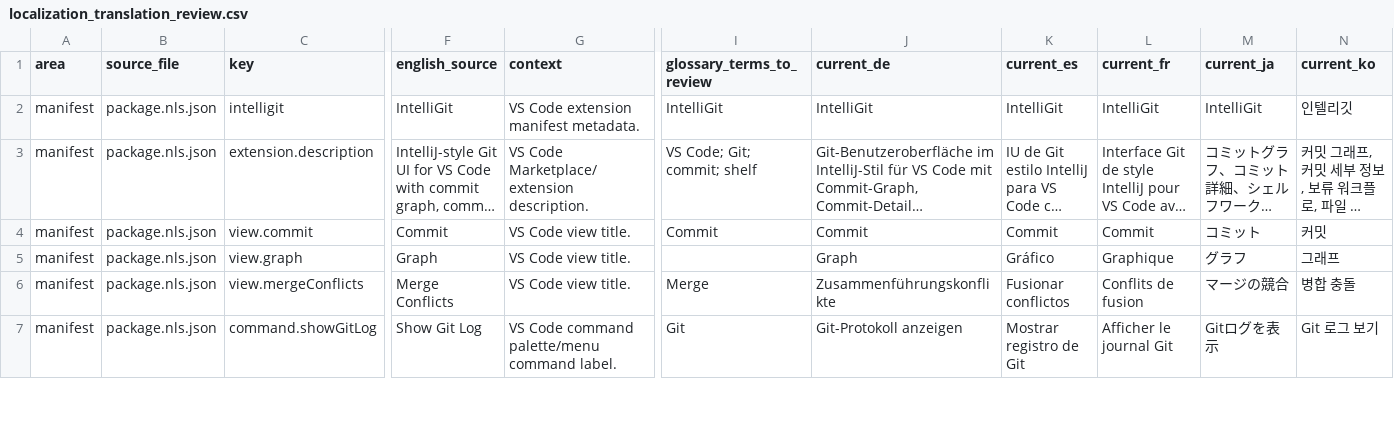
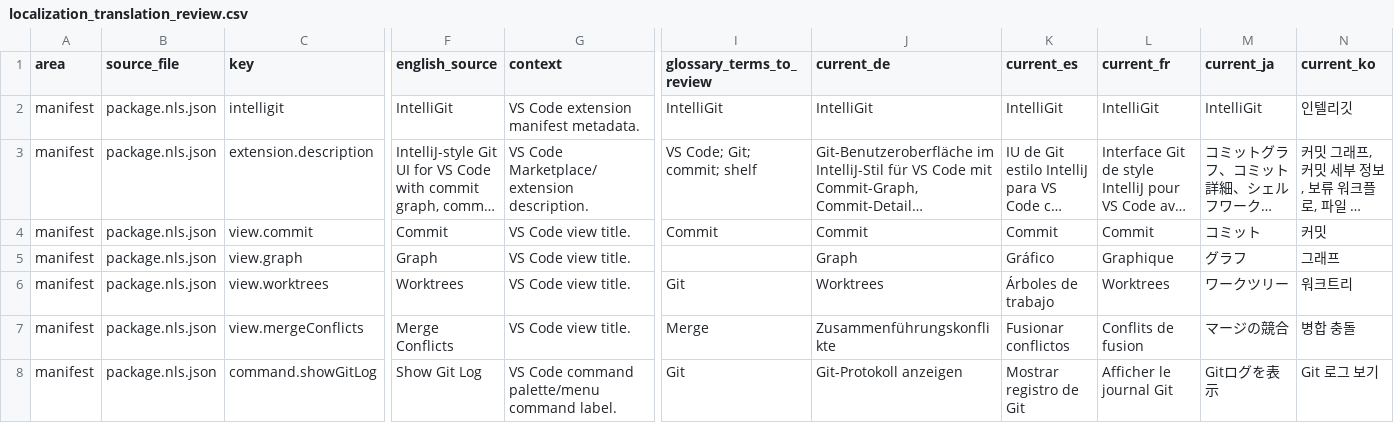
Before and after one commit to MaheshKok/IntelliGit, a CSV file: docs/localization/localization_translation_review.csv, drawn as a sheet; only a part is shown, gaps mark what is left out; long unchanged cells end in …; rows hold the shown columns only; the diff names each change by its address in the sheet, - before the commit and + after, or states it on an @@ line.

Commit message:
feat(worktrees): add read-only view
=== Problem ===
Worktree support had a parser and typed model, but no native IntelliGit surface showed the repository's worktrees or kept them refreshed with Git state.

=== Added ===
- Added `WorktreeService` as a cached, read-only worktree listing service backed by `GitExecutor`.
- Added a native flat `WorktreesTreeProvider` with branch, detached, locked, prunable, bare, and current-worktree row state.
- Registered the `intelligit.worktrees` sidebar view, activation event, localized manifest title, and generated locale catalogs.
- Wired full repository refreshes and initial activation refreshes to reload the worktree view.
- Added the phased worktree implementation plan and updated the 0.13.0 changelog entry.
- Added focused service and provider unit coverage.

=== Preserved ===
- Kept Phase 1 read-only: no create, delete, open, checkout, or force mutation commands were added.
- Kept Git access behind argument-array executor calls and added no executable shell/process/path sinks.

=== Tests ===
- `bun vitest run tests/unit/services/worktreeService.test.ts tests/unit/views/worktreesTreeProvider.test.ts tests/unit/git/worktrees.test.ts` passed: 12 tests.
- `bun run test` passed during Phase 1 validation: 48 files, 786 tests.
- `bun run format:check` passed.
- `bun run lint:strict` passed.
- `bun run typecheck` passed during Phase 1 validation.
- `bun run architecture:check` passed during Phase 1 validation.
- `bun run build` passed during Phase 1 validation.
- `bun run l10n:validate` passed.
- `bun run l10n:audit` passed during Phase 1 validation: 0 candidates.
- `git diff --check` passed.
- Focused staged security grep found no executable shell/process/open-folder sinks; matches were plan-doc-only.

```diff
--- a/docs/localization/localization_translation_review.csv
+++ b/docs/localization/localization_translation_review.csv
+row 6: manifest | package.nls.json | view.worktrees | Worktrees | VS Code view title. | Git | Worktrees | Árboles de trabajo | Worktrees | ワークツリー | 워크트리
```
Also changed, not shown: 21 other files.
